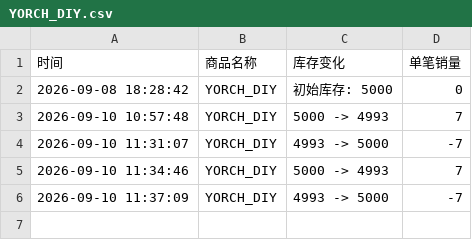
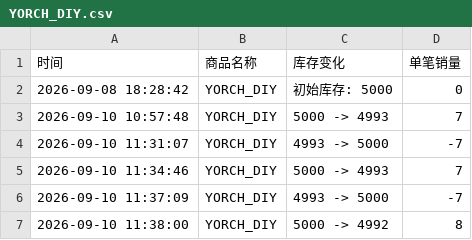
Before and after one commit to Juineii/pow_md0910, a CSV file: YORCH_DIY.csv, drawn as a sheet.

Commit message:
自动更新数据 2026-09-10 11:38:32

```diff
--- a/YORCH_DIY.csv
+++ b/YORCH_DIY.csv
@@ -6 +6,2 @@
 2026-09-10 11:37:09,YORCH_DIY,4993 -> 5000,-7
+2026-09-10 11:38:00,YORCH_DIY,5000 -> 4992,8
```
